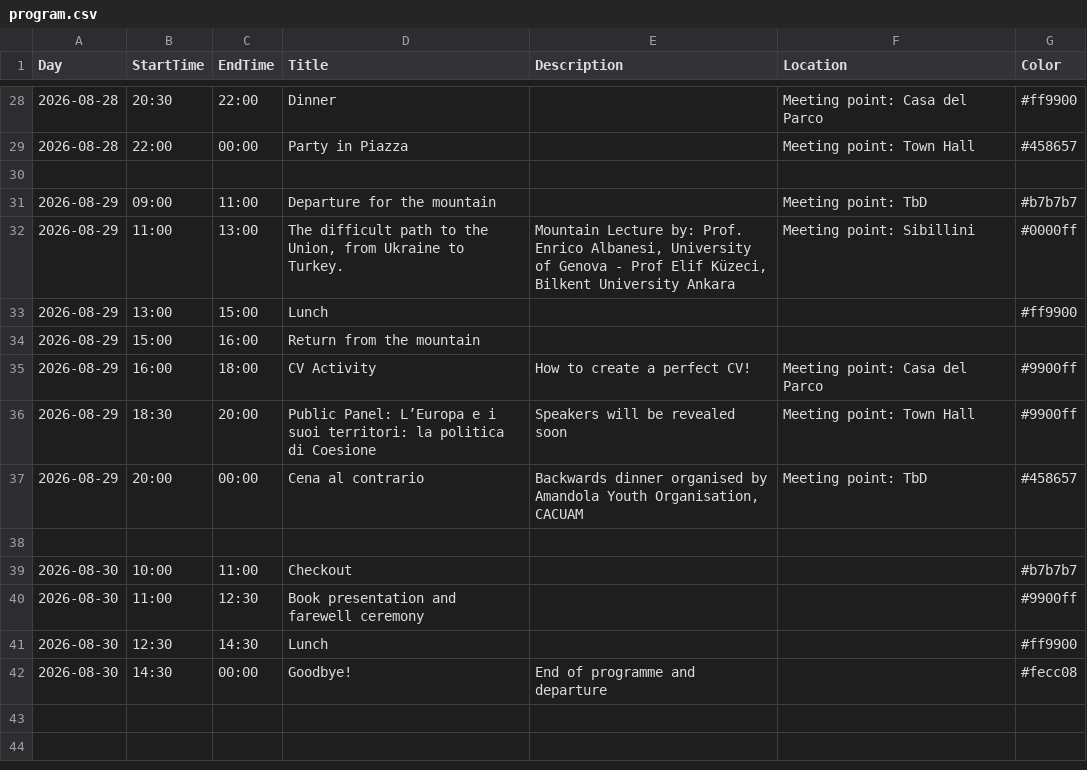
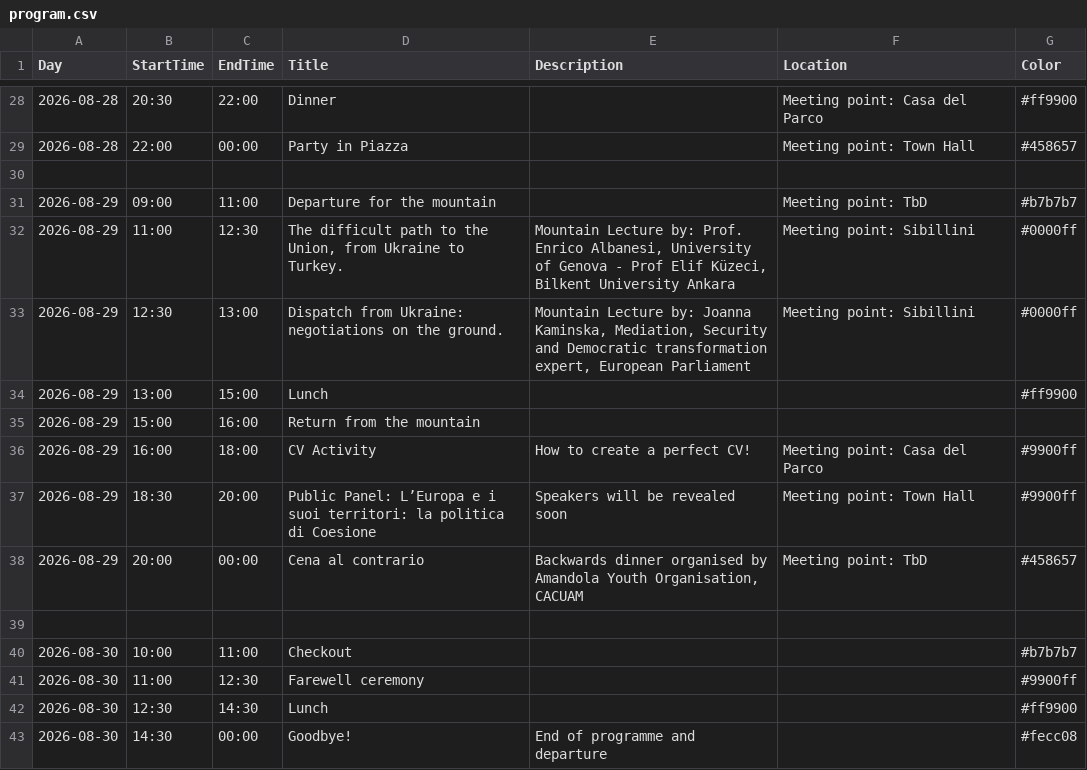
Before and after one commit to 1ngVG/SibilliniEuropa, a CSV file: schedule/program.csv, drawn as a sheet; only a part is shown, gaps mark what is left out; the diff covers the shown part only.

```diff
--- a/schedule/program.csv
+++ b/schedule/program.csv
@@ -31,3 +31,4 @@ Day;StartTime;EndTime;Title;Description;Location;Color
 2026-08-29;09:00;11:00;Departure for the mountain;;Meeting point: TbD;#b7b7b7
-2026-08-29;11:00;13:00;The difficult path to the Union, from Ukraine to Turkey.;Mountain Lecture by: Prof. Enrico Albanesi, University of Genova - Prof Elif Küzeci, Bilkent University Ankara;Meeting point: Sibillini;#0000ff
+2026-08-29;11:00;12:30;The difficult path to the Union, from Ukraine to Turkey.;Mountain Lecture by: Prof. Enrico Albanesi, University of Genova - Prof Elif Küzeci, Bilkent University Ankara;Meeting point: Sibillini;#0000ff
+2026-08-29;12:30;13:00;Dispatch from Ukraine: negotiations on the ground.;Mountain Lecture by: Joanna Kaminska, Mediation, Security and Democratic transformation expert, European Parliament;Meeting point: Sibillini;#0000ff
 2026-08-29;13:00;15:00;Lunch;;;#ff9900
@@ -39,3 +40,3 @@ Day;StartTime;EndTime;Title;Description;Location;Color
 2026-08-30;10:00;11:00;Checkout;;;#b7b7b7
-2026-08-30;11:00;12:30;Book presentation and farewell ceremony;;;#9900ff
+2026-08-30;11:00;12:30;Farewell ceremony;;;#9900ff
 2026-08-30;12:30;14:30;Lunch;;;#ff9900
```
Also changed, not shown: 1 added row, 1 removed row and 29 edited cells elsewhere in this file.
